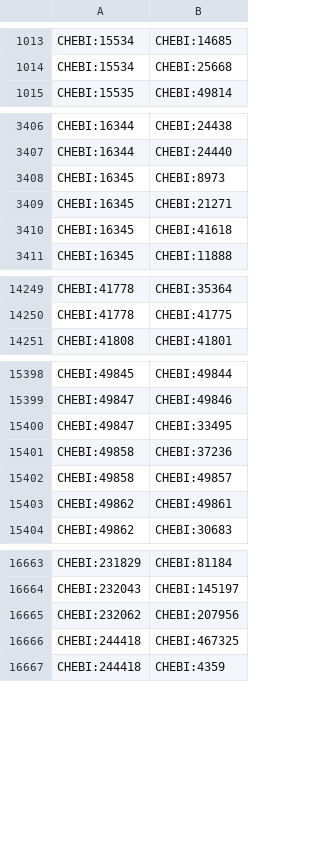
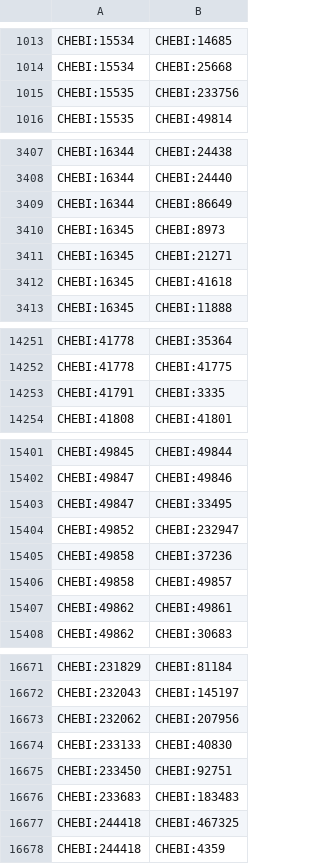
Before and after one commit to blandro/master-project, a TSV file: ChEBI/s2p.tsv, drawn as a sheet; only a part is shown, gaps mark what is left out; the diff covers the shown part only; the diff names each change by its address in the sheet, - before the commit and + after, or states it on an @@ line.

```diff
--- a/ChEBI/s2p.tsv
+++ b/ChEBI/s2p.tsv
+row 1015: CHEBI:15535 | CHEBI:233756
+row 3409: CHEBI:16344 | CHEBI:86649
+row 14253: CHEBI:41791 | CHEBI:3335
+row 15404: CHEBI:49852 | CHEBI:232947
+row 16674: CHEBI:233133 | CHEBI:40830
+row 16675: CHEBI:233450 | CHEBI:92751
+row 16676: CHEBI:233683 | CHEBI:183483
```
Also changed, not shown: 4 added rows and 3 moved rows elsewhere in this file, 11 other files.
